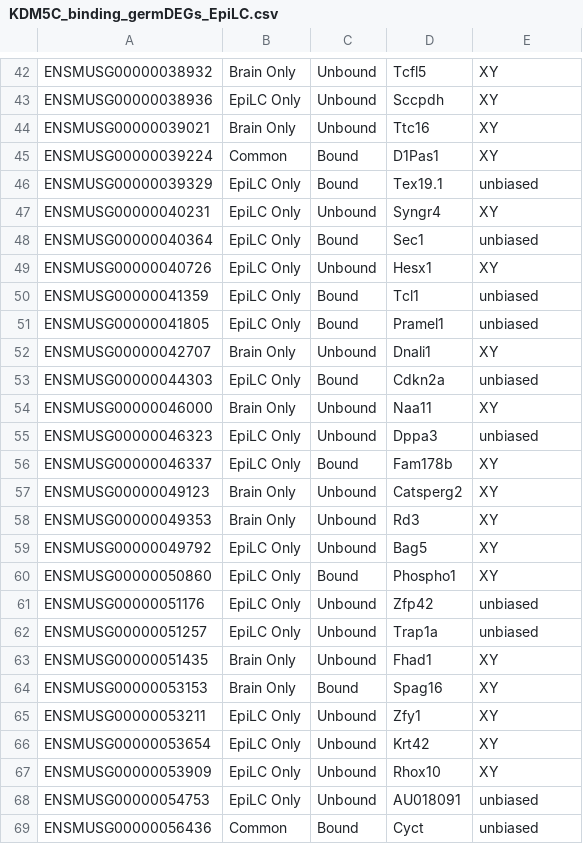
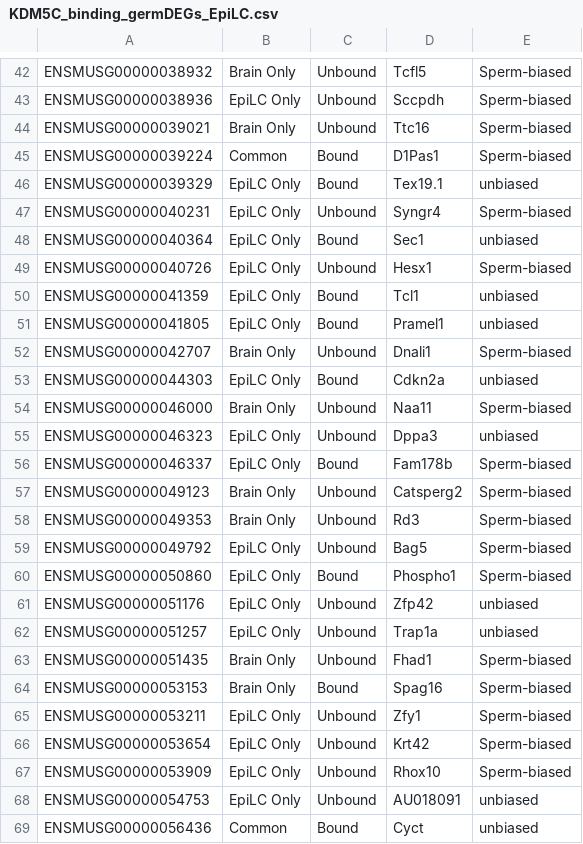
Before and after one commit to kbonefas/KDM5C_Germ_Mechanism, a CSV file: results/KDM5C_binding_germDEGs_EpiLC.csv, drawn as a sheet; only a part is shown, gaps mark what is left out; the diff covers the shown part only; the diff names each change by its address in the sheet, - before the commit and + after, or states it on an @@ line.

Commit message:
rename sexbias to egg and sperm

```diff
--- a/results/KDM5C_binding_germDEGs_EpiLC.csv
+++ b/results/KDM5C_binding_germDEGs_EpiLC.csv
-E42:E45: XY
+E42:E45: Sperm-biased
-E47: XY
+E47: Sperm-biased
-E49: XY
+E49: Sperm-biased
-E52: XY
+E52: Sperm-biased
-E54: XY
+E54: Sperm-biased
-E56:E60: XY
+E56:E60: Sperm-biased
-E63:E67: XY
+E63:E67: Sperm-biased
```
Also changed, not shown: 34 edited cells elsewhere in this file, 13 other files.
